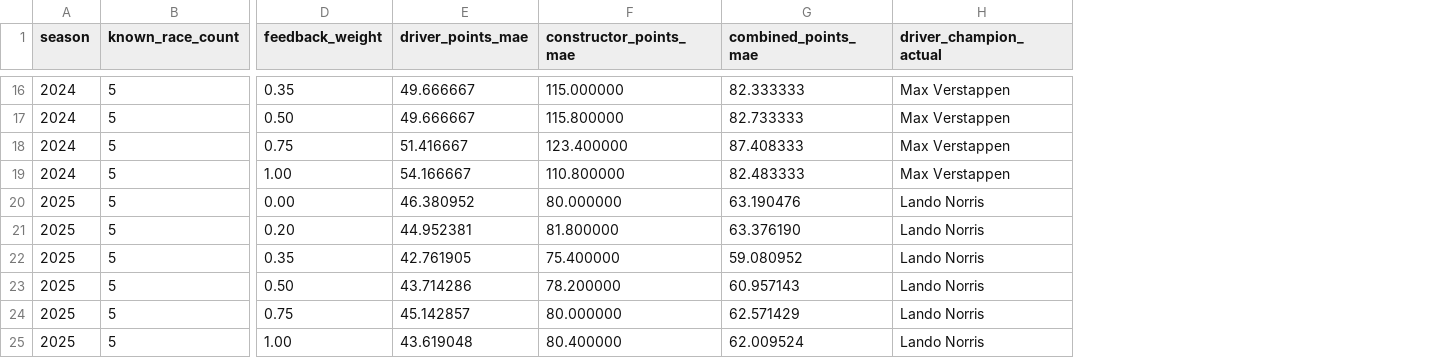
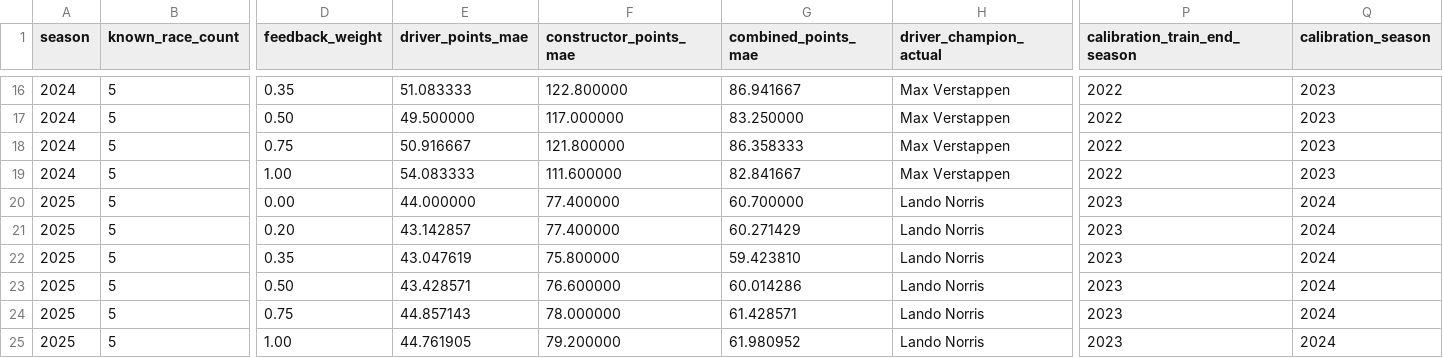
Before and after one commit to CHOS1N11111/Formula-1-data-analysis-and-prediction, a CSV file: data/modeling/feedback_weight_tuning_metrics.csv, drawn as a sheet; only a part is shown, gaps mark what is left out; the diff covers the shown part only; the diff names each change by its address in the sheet, - before the commit and + after, or states it on an @@ line.

```diff
--- a/data/modeling/feedback_weight_tuning_metrics.csv
+++ b/data/modeling/feedback_weight_tuning_metrics.csv
+column P (calibration_train_end_season), rows 16-25: 2022 | 2022 | 2022 | 2022 | 2023 | 2023 | 2023 | 2023 | 2023 | 2023
+column Q (calibration_season), rows 16-25: 2023 | 2023 | 2023 | 2023 | 2024 | 2024 | 2024 | 2024 | 2024 | 2024
-E16 (driver_points_mae): 49.666667
+E16 (driver_points_mae): 51.083333
-F16 (constructor_points_mae): 115.000000
+F16 (constructor_points_mae): 122.800000
-G16 (combined_points_mae): 82.333333
+G16 (combined_points_mae): 86.941667
-E17 (driver_points_mae): 49.666667
+E17 (driver_points_mae): 49.500000
-F17 (constructor_points_mae): 115.800000
+F17 (constructor_points_mae): 117.000000
-G17 (combined_points_mae): 82.733333
+G17 (combined_points_mae): 83.250000
-E18 (driver_points_mae): 51.416667
+E18 (driver_points_mae): 50.916667
-F18 (constructor_points_mae): 123.400000
+F18 (constructor_points_mae): 121.800000
-G18 (combined_points_mae): 87.408333
+G18 (combined_points_mae): 86.358333
-E19 (driver_points_mae): 54.166667
+E19 (driver_points_mae): 54.083333
-F19 (constructor_points_mae): 110.800000
+F19 (constructor_points_mae): 111.600000
-G19 (combined_points_mae): 82.483333
+G19 (combined_points_mae): 82.841667
-E20 (driver_points_mae): 46.380952
+E20 (driver_points_mae): 44.000000
-F20 (constructor_points_mae): 80.000000
+F20 (constructor_points_mae): 77.400000
-G20 (combined_points_mae): 63.190476
+G20 (combined_points_mae): 60.700000
-E21 (driver_points_mae): 44.952381
+E21 (driver_points_mae): 43.142857
-F21 (constructor_points_mae): 81.800000
+F21 (constructor_points_mae): 77.400000
-G21 (combined_points_mae): 63.376190
+G21 (combined_points_mae): 60.271429
-E22 (driver_points_mae): 42.761905
+E22 (driver_points_mae): 43.047619
-F22 (constructor_points_mae): 75.400000
+F22 (constructor_points_mae): 75.800000
-G22 (combined_points_mae): 59.080952
+G22 (combined_points_mae): 59.423810
-E23 (driver_points_mae): 43.714286
+E23 (driver_points_mae): 43.428571
-F23 (constructor_points_mae): 78.200000
+F23 (constructor_points_mae): 76.600000
-G23 (combined_points_mae): 60.957143
+G23 (combined_points_mae): 60.014286
-E24 (driver_points_mae): 45.142857
+E24 (driver_points_mae): 44.857143
-F24 (constructor_points_mae): 80.000000
+F24 (constructor_points_mae): 78.000000
-G24 (combined_points_mae): 62.571429
+G24 (combined_points_mae): 61.428571
-E25 (driver_points_mae): 43.619048
+E25 (driver_points_mae): 44.761905
-F25 (constructor_points_mae): 80.400000
+F25 (constructor_points_mae): 79.200000
-G25 (combined_points_mae): 62.009524
+G25 (combined_points_mae): 61.980952
```
Also changed, not shown: 30 edited cells elsewhere in this file, data/modeling/season_prediction_driver_standings_2026.csv, data/modeling/season_prediction_model_scenario_diagnostics_2026.csv, 42 other files.
